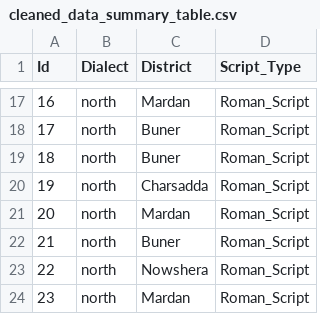
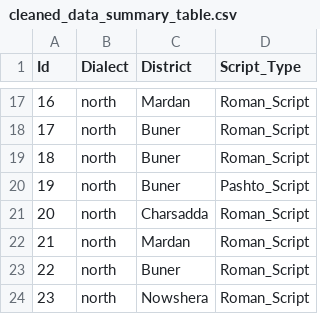
Before and after one commit to khadijaj12/Roman-Pashto-dialect-classifier, a CSV file: cleaned_data_summary_table.csv, drawn as a sheet; only a part is shown, gaps mark what is left out; the shorter side is filled out with more unchanged rows; addresses are those after the commit; the diff names each change by its address in the sheet, - before the commit and + after, or states it on an @@ line.

```diff
--- a/cleaned_data_summary_table.csv
+++ b/cleaned_data_summary_table.csv
+row 20: 19 | north | Buner | Pashto_Script
@@ column A (Id) renumbered from row 21 down @@
```
Also changed, not shown: cleaned_data.csv, cleaned_data_responses_table.csv, 1 other file.
